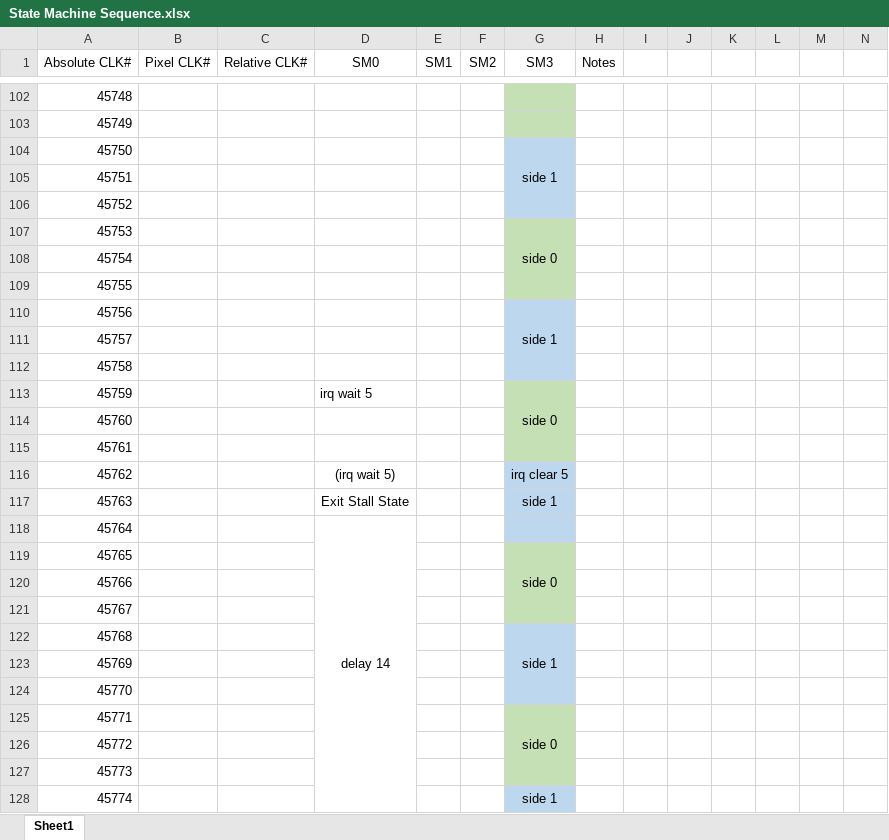
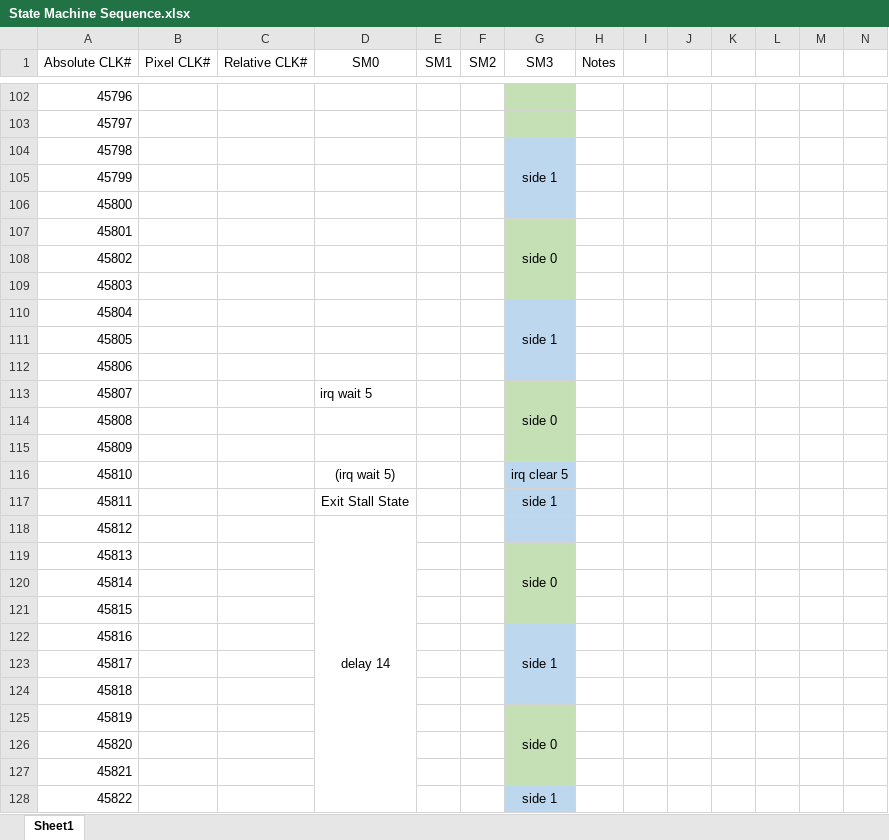
Before and after one commit to mr258876/PRISM-Film-Scanner, an Excel workbook: Firmware/Project_PRISM_RP2040/State Machine Sequence.xlsx, sheet Sheet1, drawn as a sheet; only a part is shown, gaps mark what is left out; values as stored, in another font and other column widths than the file's, no borders; the diff covers the shown part only; the diff names each change by its address in the sheet, - before the commit and + after, or states it on an @@ line.

```diff
--- a/Firmware/Project_PRISM_RP2040/State Machine Sequence.xlsx (sheet Sheet1)
+++ b/Firmware/Project_PRISM_RP2040/State Machine Sequence.xlsx (sheet Sheet1)
-A102 (Absolute CLK#): 45748
+A102 (Absolute CLK#): 45796
-A103 (Absolute CLK#): 45749
+A103 (Absolute CLK#): 45797
-A104 (Absolute CLK#): 45750
+A104 (Absolute CLK#): 45798
-A105 (Absolute CLK#): 45751
+A105 (Absolute CLK#): 45799
-A106 (Absolute CLK#): 45752
+A106 (Absolute CLK#): 45800
-A107 (Absolute CLK#): 45753
+A107 (Absolute CLK#): 45801
-A108 (Absolute CLK#): 45754
+A108 (Absolute CLK#): 45802
-A109 (Absolute CLK#): 45755
+A109 (Absolute CLK#): 45803
-A110 (Absolute CLK#): 45756
+A110 (Absolute CLK#): 45804
-A111 (Absolute CLK#): 45757
+A111 (Absolute CLK#): 45805
-A112 (Absolute CLK#): 45758
+A112 (Absolute CLK#): 45806
-A113 (Absolute CLK#): 45759
+A113 (Absolute CLK#): 45807
-A114 (Absolute CLK#): 45760
+A114 (Absolute CLK#): 45808
-A115 (Absolute CLK#): 45761
+A115 (Absolute CLK#): 45809
-A116 (Absolute CLK#): 45762
+A116 (Absolute CLK#): 45810
-A117 (Absolute CLK#): 45763
+A117 (Absolute CLK#): 45811
-A118 (Absolute CLK#): 45764
+A118 (Absolute CLK#): 45812
-A119 (Absolute CLK#): 45765
+A119 (Absolute CLK#): 45813
-A120 (Absolute CLK#): 45766
+A120 (Absolute CLK#): 45814
-A121 (Absolute CLK#): 45767
+A121 (Absolute CLK#): 45815
-A122 (Absolute CLK#): 45768
+A122 (Absolute CLK#): 45816
-A123 (Absolute CLK#): 45769
+A123 (Absolute CLK#): 45817
-A124 (Absolute CLK#): 45770
+A124 (Absolute CLK#): 45818
-A125 (Absolute CLK#): 45771
+A125 (Absolute CLK#): 45819
-A126 (Absolute CLK#): 45772
+A126 (Absolute CLK#): 45820
-A127 (Absolute CLK#): 45773
+A127 (Absolute CLK#): 45821
-A128 (Absolute CLK#): 45774
+A128 (Absolute CLK#): 45822
```
Also changed, not shown: 75 edited cells elsewhere in this sheet, 2 other files.
